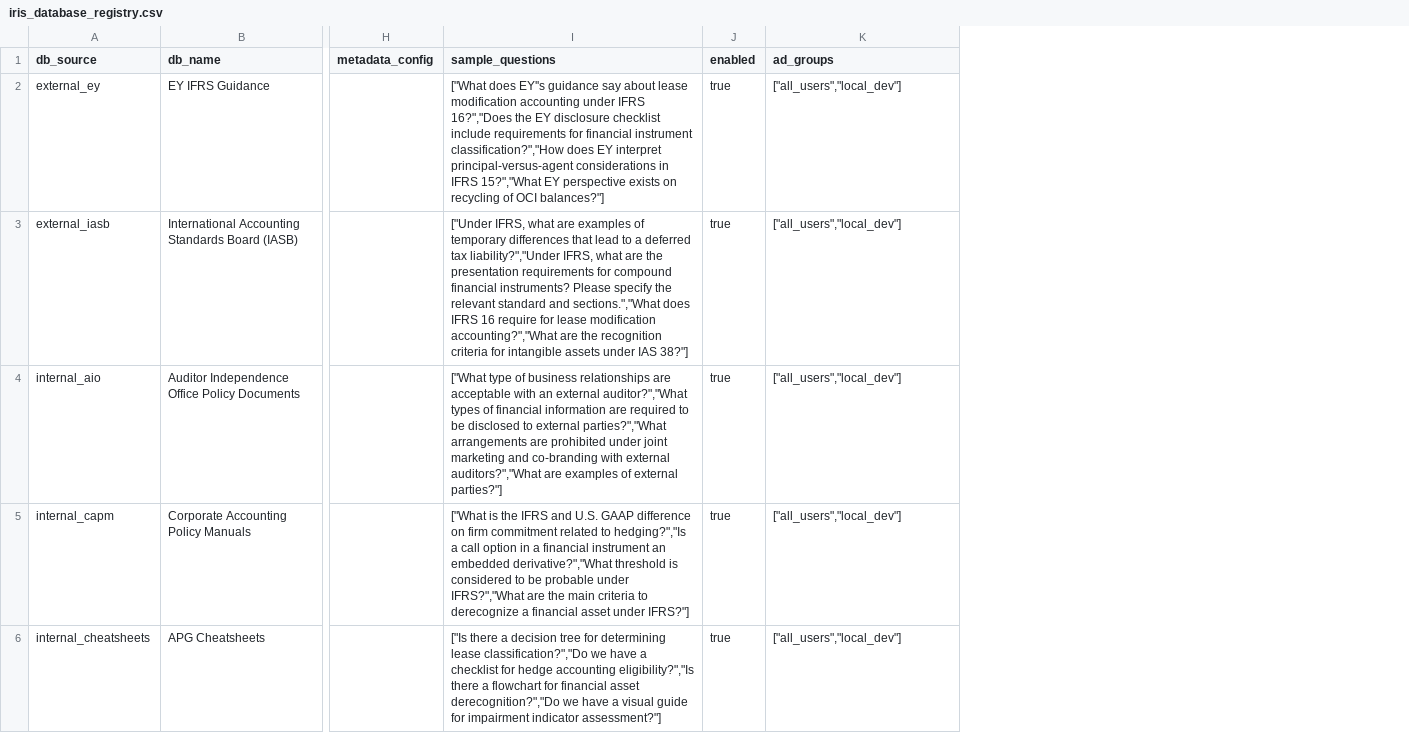
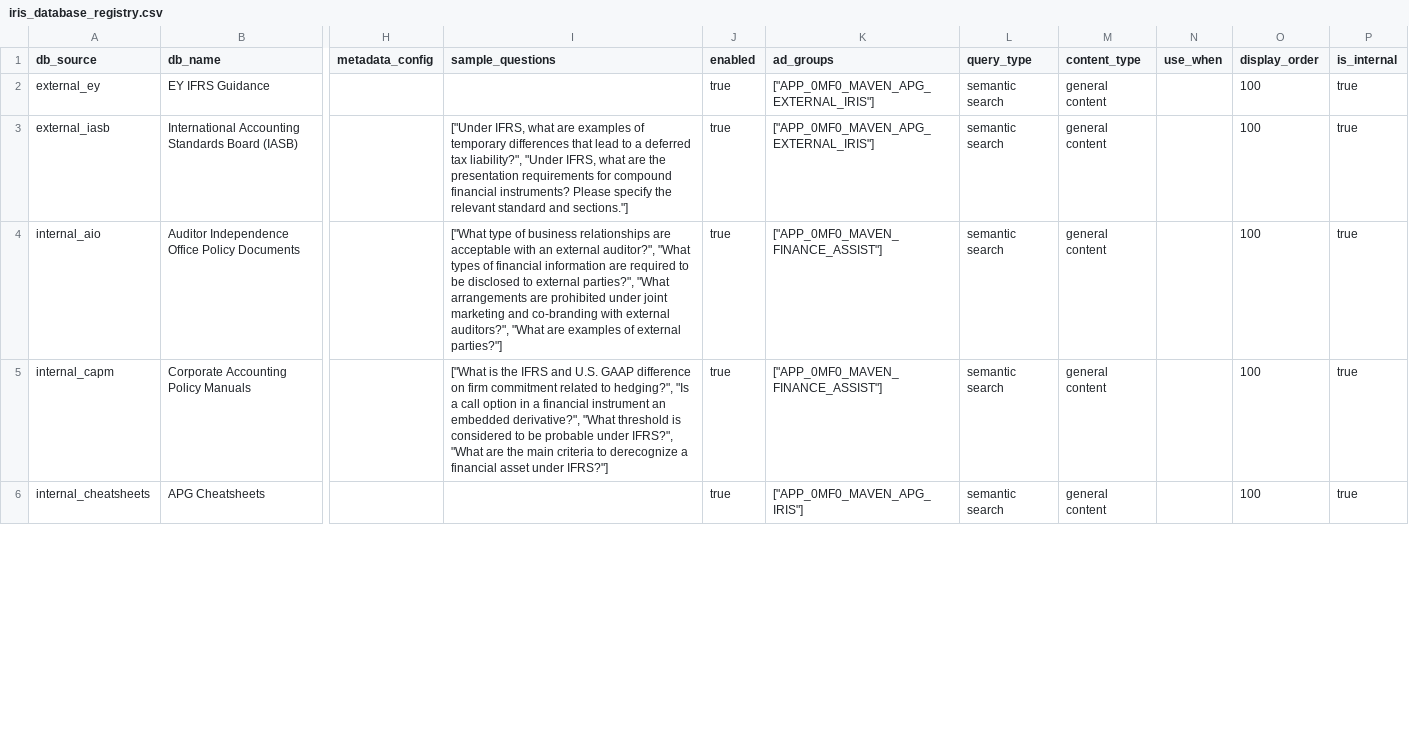
Before and after one commit to alexwday/iris-project, a CSV file: db_config/schemas/initial_data/iris_database_registry.csv, drawn as a sheet; only a part is shown, gaps mark what is left out; the diff covers the shown part only; the diff names each change by its address in the sheet, - before the commit and + after, or states it on an @@ line.

Commit message:
Align registry seed/schema with IT fields and add seed-vs-db diff tool

```diff
--- a/db_config/schemas/initial_data/iris_database_registry.csv
+++ b/db_config/schemas/initial_data/iris_database_registry.csv
+column L (query_type), rows 2-6: all semantic search
+column M (content_type), rows 2-6: all general content
+column N (use_when), empty
+column O (display_order), rows 2-6: all 100
+column P (is_internal), rows 2-6: all true
-I2 (sample_questions): ["What does EY''s guidance say about lease modification accounting under IFRS 16?","Does the EY disclosure checklist include requirements for financial instrument classification?","How does EY interpret principal-versus-agent considerations in IFRS 15?","What EY perspective exists on recycling of OCI balances?"]
+I2 (sample_questions): (empty)
-K2:K3 (ad_groups): ["all_users","local_dev"]
+K2:K3 (ad_groups): ["APP_0MF0_MAVEN_APG_EXTERNAL_IRIS"]
-I3 (sample_questions): …deferred tax liability?","Under IFRS, what are the presentation requirements for compound financial instruments? Please specify the relevant standard and sections.","What does IFRS 16 require for lease modification accounting?","What are the recognition criteria for intangible assets under IAS 38?"]
+I3 (sample_questions): …deferred tax liability?", "Under IFRS, what are the presentation requirements for compound financial instruments? Please specify the relevant standard and sections."]
-I4 (sample_questions): …an external auditor?","What types of financial information are required to be disclosed to external parties?","What arrangements are prohibited under joint marketing and co-branding with external auditors?","What are examples…
+I4 (sample_questions): …an external auditor?", "What types of financial information are required to be disclosed to external parties?", "What arrangements are prohibited under joint marketing and co-branding with external auditors?", "What are examples…
-K4:K5 (ad_groups): ["all_users","local_dev"]
+K4:K5 (ad_groups): ["APP_0MF0_MAVEN_FINANCE_ASSIST"]
-I5 (sample_questions): …related to hedging?","Is a call option in a financial instrument an embedded derivative?","What threshold is considered to be probable under IFRS?","What are the…
+I5 (sample_questions): …related to hedging?", "Is a call option in a financial instrument an embedded derivative?", "What threshold is considered to be probable under IFRS?", "What are the…
-I6 (sample_questions): ["Is there a decision tree for determining lease classification?","Do we have a checklist for hedge accounting eligibility?","Is there a flowchart for financial asset derecognition?","Do we have a visual guide for impairment indicator assessment?"]
+I6 (sample_questions): (empty)
-K6 (ad_groups): ["all_users","local_dev"]
+K6 (ad_groups): ["APP_0MF0_MAVEN_APG_IRIS"]
```
Also changed, not shown: 1 removed row and 22 edited cells elsewhere in this file, 8 other files.
